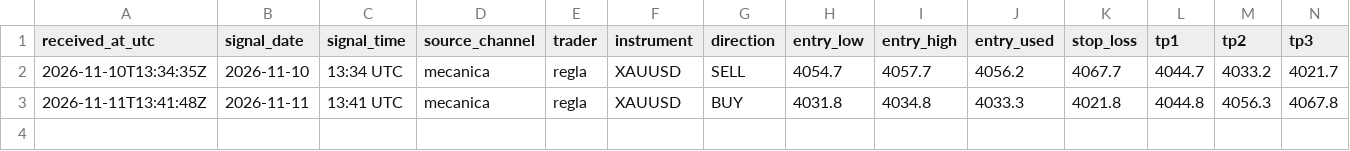
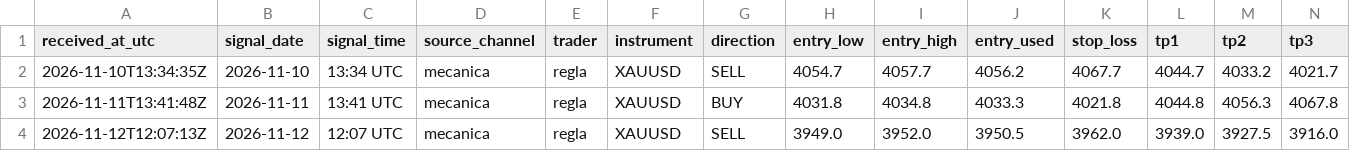
Before and after one commit to frpenalo/xauusd-signals, a CSV file: data/mech_signals.csv, drawn as a sheet; only a part is shown; rows hold the shown columns only; the diff names each change by its address in the sheet, - before the commit and + after, or states it on an @@ line.

```diff
--- a/data/mech_signals.csv
+++ b/data/mech_signals.csv
+row 4: 2026-11-12T12:07:13Z | 2026-11-12 | 12:07 UTC | mecanica | regla | XAUUSD | SELL | 3949.0 | 3952.0 | 3950.5 | 3962.0 | 3939.0 | 3927.5 | 3916.0
```
Also changed, not shown: 8 other files.
